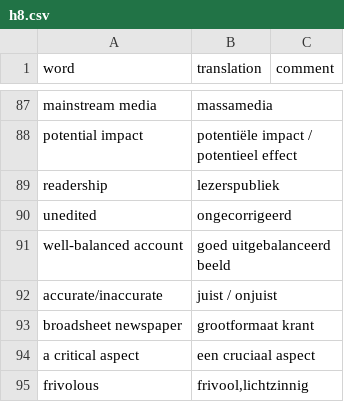
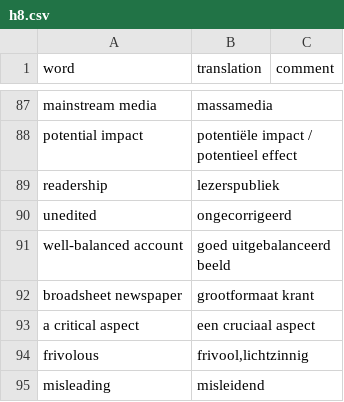
Before and after one commit to twboom/Vocable, a CSV file: data/wordlists/english/focus/vwo5/h8.csv, drawn as a sheet; only a part is shown, gaps mark what is left out; the shorter side is filled out with more unchanged rows.

Commit message:
Removed another issue

```diff
--- a/data/wordlists/english/focus/vwo5/h8.csv
+++ b/data/wordlists/english/focus/vwo5/h8.csv
@@ -91,3 +91,2 @@ unedited;ongecorrigeerd;
 well-balanced account;goed uitgebalanceerd beeld;
-accurate/inaccurate;juist / onjuist;
 broadsheet newspaper;grootformaat krant;
```
